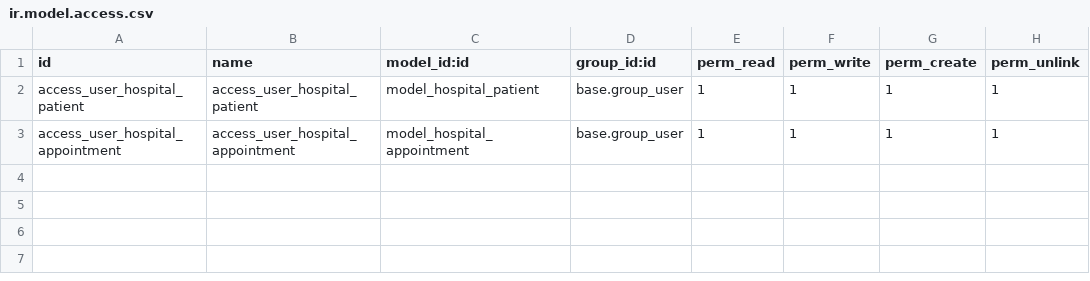
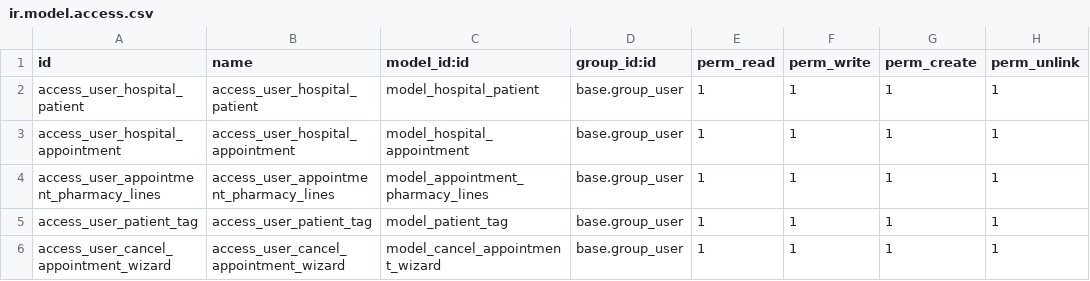
Before and after one commit to andrewwisesa/odoo16, a CSV file: om_hospital/security/ir.model.access.csv, drawn as a sheet; the diff names each change by its address in the sheet, - before the commit and + after, or states it on an @@ line.

```diff
--- a/om_hospital/security/ir.model.access.csv
+++ b/om_hospital/security/ir.model.access.csv
+row 4: access_user_appointment_pharmacy_lines | access_user_appointment_pharmacy_lines | model_appointment_pharmacy_lines | base.group_user | 1 | 1 | 1 | 1
+row 5: access_user_patient_tag | access_user_patient_tag | model_patient_tag | base.group_user | 1 | 1 | 1 | 1
+row 6: access_user_cancel_appointment_wizard | access_user_cancel_appointment_wizard | model_cancel_appointment_wizard | base.group_user | 1 | 1 | 1 | 1
```
Also changed, not shown: 14 other files.
